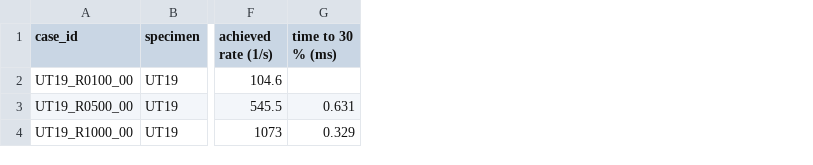
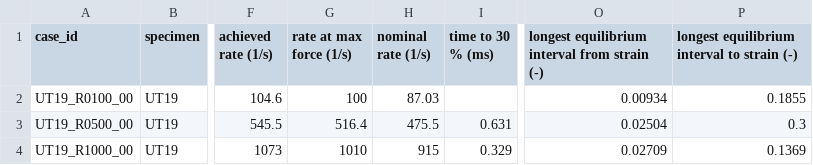
Before and after one commit to josselindavion/eth, a CSV file: shpb-ut-equilibrium/results/taskI_20261013-1554/report/T1_conditions.csv, drawn as a sheet; only a part is shown, gaps mark what is left out; the diff names each change by its address in the sheet, - before the commit and + after, or states it on an @@ line.

```diff
--- a/shpb-ut-equilibrium/results/taskI_20261013-1554/report/T1_conditions.csv
+++ b/shpb-ut-equilibrium/results/taskI_20261013-1554/report/T1_conditions.csv
+column G (rate at max force (1/s)), rows 2-4: 100 | 516.4 | 1010
+column H (nominal rate (1/s)), rows 2-4: 87.03 | 475.5 | 915
+column O, rows 1-4: longest equilibrium interval from strain (-) | 0.00934 | 0.02504 | 0.02709
+column P, rows 1-4: longest equilibrium interval to strain (-) | 0.1855 | 0.3 | 0.1369
```
Also changed, not shown: 37 other files.
